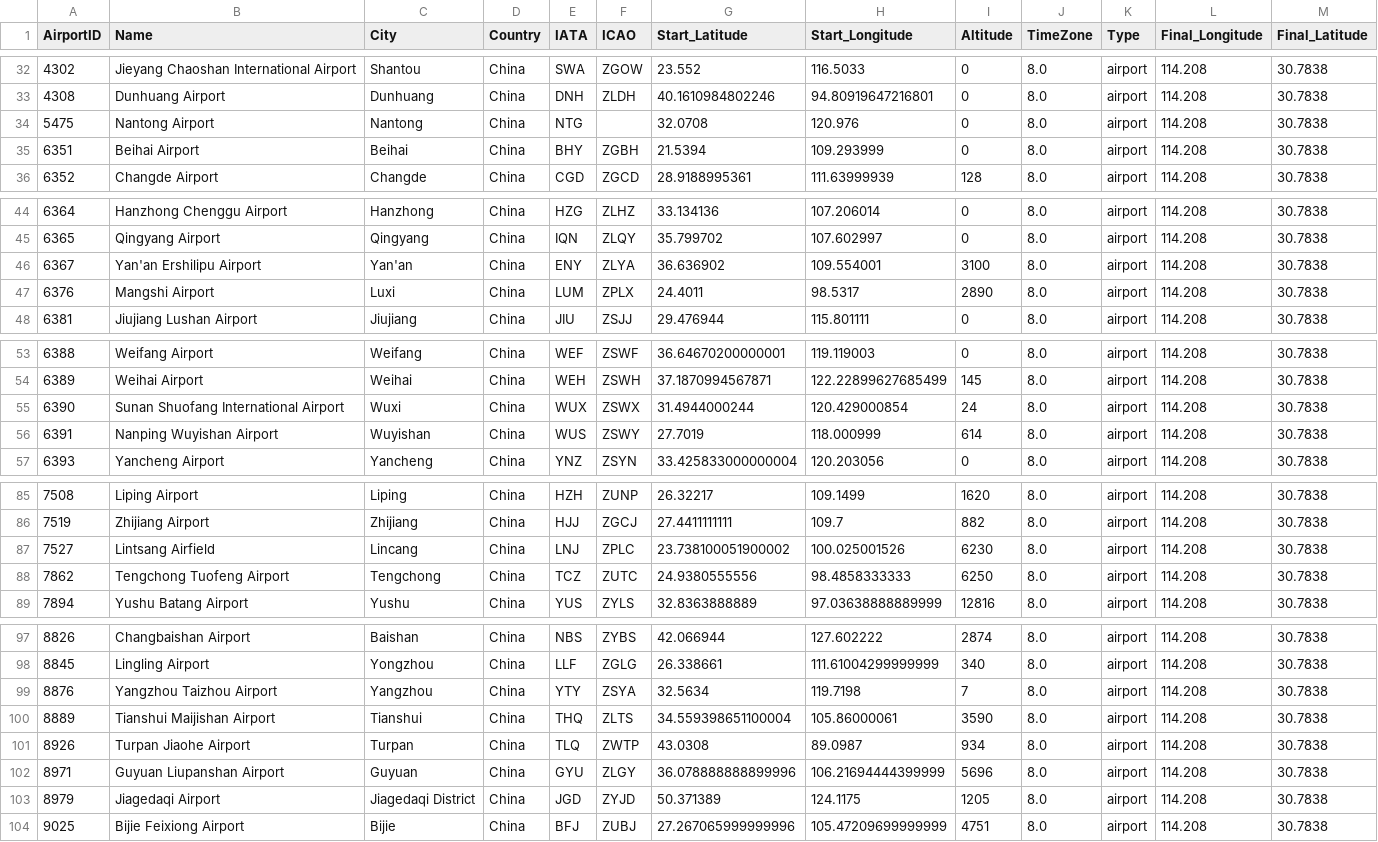
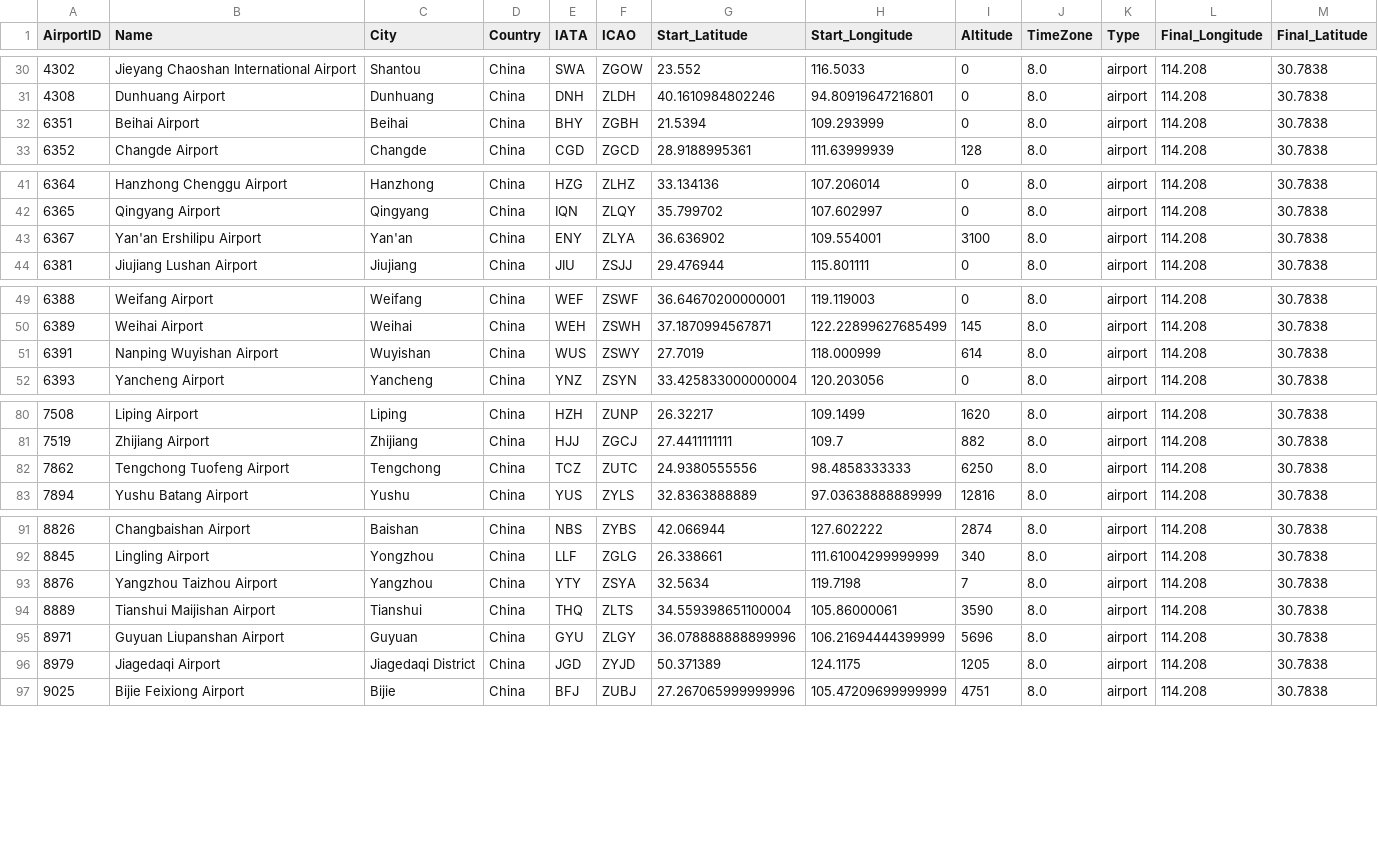
Before and after one commit to yoelferba/dataviz_project, a CSV file: rutas_def2.csv, drawn as a sheet; only a part is shown, gaps mark what is left out; the diff covers the shown part only; the diff names each change by its address in the sheet, - before the commit and + after, or states it on an @@ line.

```diff
--- a/rutas_def2.csv
+++ b/rutas_def2.csv
-row 34: 5475 | Nantong Airport | Nantong | China | NTG |  | 32.0708 | 120.976 | 0 | 8.0 | airport | 114.208 | 30.7838
-row 47: 6376 | Mangshi Airport | Luxi | China | LUM | ZPLX | 24.4011 | 98.5317 | 2890 | 8.0 | airport | 114.208 | 30.7838
-row 55: 6390 | Sunan Shuofang International Airport | Wuxi | China | WUX | ZSWX | 31.4944000244 | 120.429000854 | 24 | 8.0 | airport | 114.208 | 30.7838
-row 87: 7527 | Lintsang Airfield | Lincang | China | LNJ | ZPLC | 23.738100051900002 | 100.025001526 | 6230 | 8.0 | airport | 114.208 | 30.7838
-row 101: 8926 | Turpan Jiaohe Airport | Turpan | China | TLQ | ZWTP | 43.0308 | 89.0987 | 934 | 8.0 | airport | 114.208 | 30.7838
```
Also changed, not shown: 7 removed rows and 1 edited cell elsewhere in this file.
